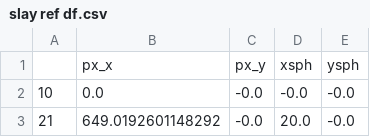
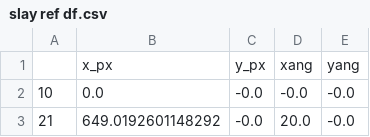
Before and after one commit to rr34/Time-v3-Clock-camera-and-image-processing, a CSV file: slay ref df.csv, drawn as a sheet; only a part is shown; removed rows and columns are numbered as before the commit, all else as after; the diff names each change by its address in the sheet, - before the commit and + after, or states it on an @@ line.

```diff
--- a/slay ref df.csv
+++ b/slay ref df.csv
-row 1:  | px_x | px_y | xsph | ysph
+row 1:  | x_px | y_px | xang | yang
```
Also changed, not shown: slay cal output.csv, 10 other files.
